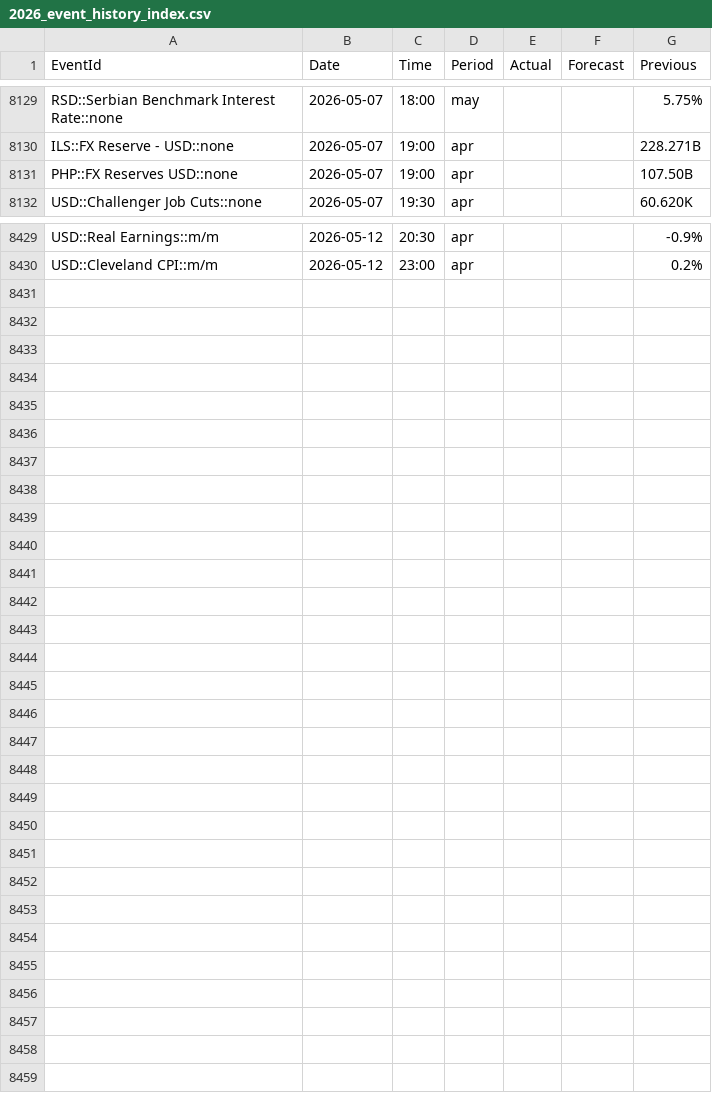
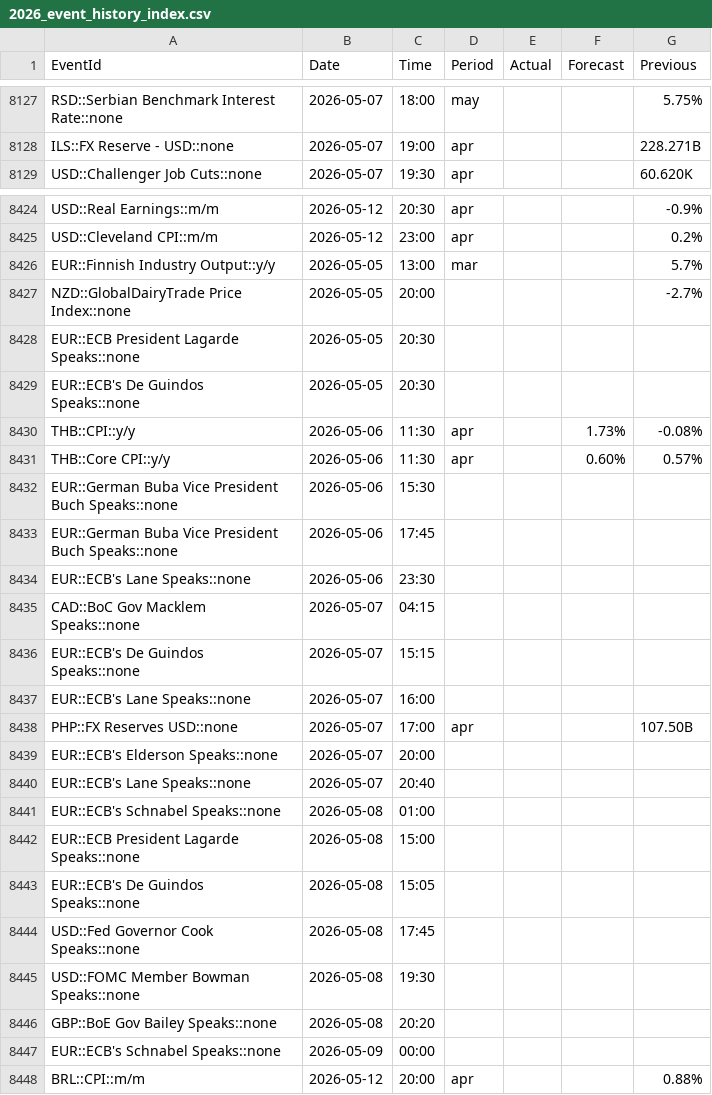
Before and after one commit to yiyousiow000814/XAUUSD-Calendar-Agent, a CSV file: data/event_history_index/2026_event_history_index.csv, drawn as a sheet; only a part is shown, gaps mark what is left out; removed rows and columns are numbered as before the commit, all else as after; the diff covers the shown part only; the diff names each change by its address in the sheet, - before the commit and + after, or states it on an @@ line.

```diff
--- a/data/event_history_index/2026_event_history_index.csv
+++ b/data/event_history_index/2026_event_history_index.csv
-row 8131: PHP::FX Reserves USD::none | 2026-05-07 | 19:00 | apr |  |  | 107.50B
+row 8426: EUR::Finnish Industry Output::y/y | 2026-05-05 | 13:00 | mar |  |  | 5.7%
+row 8427: NZD::GlobalDairyTrade Price Index::none | 2026-05-05 | 20:00 |  |  |  | -2.7%
+row 8428: EUR::ECB President Lagarde Speaks::none | 2026-05-05 | 20:30
+row 8429: EUR::ECB's De Guindos Speaks::none | 2026-05-05 | 20:30
+row 8430: THB::CPI::y/y | 2026-05-06 | 11:30 | apr |  | 1.73% | -0.08%
+row 8431: THB::Core CPI::y/y | 2026-05-06 | 11:30 | apr |  | 0.60% | 0.57%
+row 8432: EUR::German Buba Vice President Buch Speaks::none | 2026-05-06 | 15:30
+row 8433: EUR::German Buba Vice President Buch Speaks::none | 2026-05-06 | 17:45
+row 8434: EUR::ECB's Lane Speaks::none | 2026-05-06 | 23:30
+row 8435: CAD::BoC Gov Macklem Speaks::none | 2026-05-07 | 04:15
+row 8436: EUR::ECB's De Guindos Speaks::none | 2026-05-07 | 15:15
+row 8437: EUR::ECB's Lane Speaks::none | 2026-05-07 | 16:00
+row 8438: PHP::FX Reserves USD::none | 2026-05-07 | 17:00 | apr |  |  | 107.50B
+row 8439: EUR::ECB's Elderson Speaks::none | 2026-05-07 | 20:00
+row 8440: EUR::ECB's Lane Speaks::none | 2026-05-07 | 20:40
+row 8441: EUR::ECB's Schnabel Speaks::none | 2026-05-08 | 01:00
+row 8442: EUR::ECB President Lagarde Speaks::none | 2026-05-08 | 15:00
+row 8443: EUR::ECB's De Guindos Speaks::none | 2026-05-08 | 15:05
+row 8444: USD::Fed Governor Cook Speaks::none | 2026-05-08 | 17:45
+row 8445: USD::FOMC Member Bowman Speaks::none | 2026-05-08 | 19:30
+row 8446: GBP::BoE Gov Bailey Speaks::none | 2026-05-08 | 20:20
+row 8447: EUR::ECB's Schnabel Speaks::none | 2026-05-09 | 00:00
+row 8448: BRL::CPI::m/m | 2026-05-12 | 20:00 | apr |  |  | 0.88%
```
Also changed, not shown: 4 removed rows and 78 edited cells elsewhere in this file, data/event_history_index/2026_event_history_clean.csv, data/event_history_index/2026_event_history_issues.csv, 7 other files.
